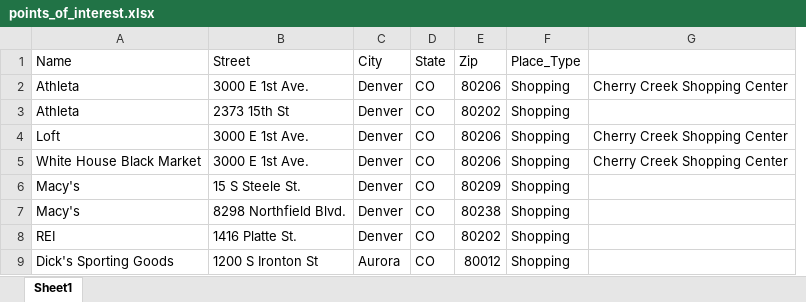
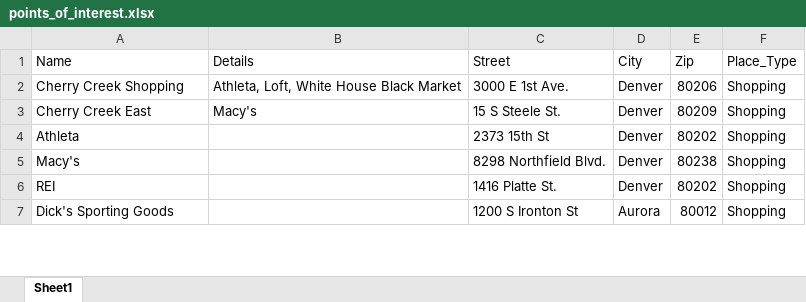
Before and after one commit to francine-stephens/neighborhood_exploration, an Excel workbook: data/points_of_interest.xlsx, sheet Sheet1, drawn as a sheet; only a part is shown; values as stored, in another font and other column widths than the file's, no borders; removed rows and columns are numbered as before the commit, all else as after; the diff covers the shown part only; the diff names each change by its address in the sheet, - before the commit and + after, or states it on an @@ line.

```diff
--- a/data/points_of_interest.xlsx (sheet Sheet1)
+++ b/data/points_of_interest.xlsx (sheet Sheet1)
+column B (Details), row 2: Athleta, Loft, White House Black Market
-column D (State), rows 2-3: CO | CO; rows 7-9: all CO
-column G, row 2: Cherry Creek Shopping Center
-A2 (Name): Athleta
+A2 (Name): Cherry Creek Shopping
+row 3: Cherry Creek East | Macy's | 15 S Steele St. | Denver | 80209 | Shopping
-row 4: Loft | 3000 E 1st Ave. | Denver | CO | 80206 | Shopping | Cherry Creek Shopping Center
-row 5: White House Black Market | 3000 E 1st Ave. | Denver | CO | 80206 | Shopping | Cherry Creek Shopping Center
-row 6: Macy's | 15 S Steele St. | Denver | CO | 80209 | Shopping
```
Also changed, not shown: 27 added rows elsewhere in this sheet.
